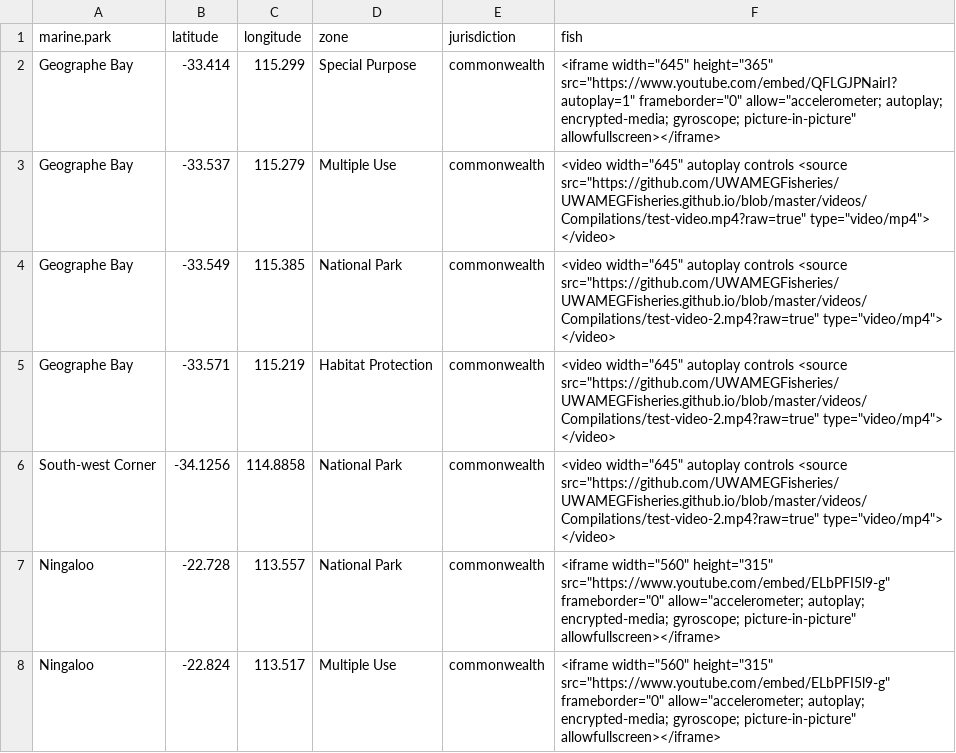
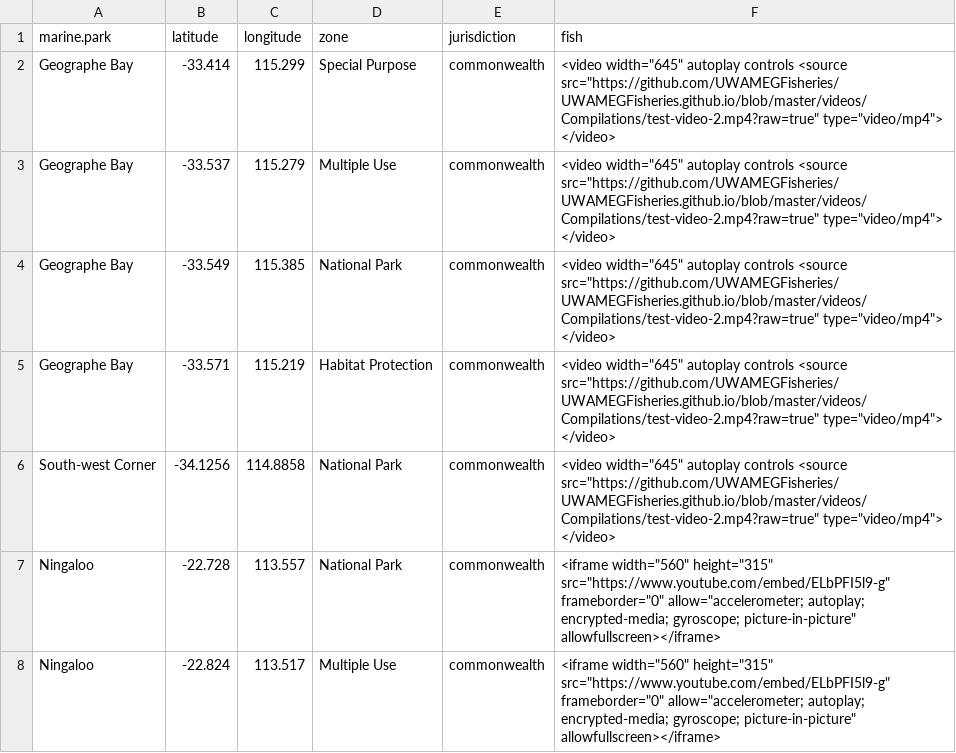
Before and after one commit to BrookeGibbons/habitatMAPP, a CSV file: data/zone-midpoints.csv, drawn as a sheet; only a part is shown.

```diff
--- a/data/zone-midpoints.csv
+++ b/data/zone-midpoints.csv
@@ -1,4 +1,4 @@
 marine.park,latitude,longitude,zone,jurisdiction,fish
-Geographe Bay,-33.414,115.299,Special Purpose,commonwealth,"<iframe width=""645"" height=""365"" src=""https://www.youtube.com/embed/QFLGJPNairI?autoplay=1"" frameborder=""0"" allow=""accelerometer; autoplay; encrypted-media; gyroscope; picture-in-picture"" allowfullscreen></iframe>"
-Geographe Bay,-33.537,115.279,Multiple Use,commonwealth,"<video width=""645"" autoplay controls <source src=""https://github.com/UWAMEGFisheries/UWAMEGFisheries.github.io/blob/master/videos/Compilations/test-video.mp4?raw=true"" type=""video/mp4""> </video>"
+Geographe Bay,-33.414,115.299,Special Purpose,commonwealth,"<video width=""645"" autoplay controls <source src=""https://github.com/UWAMEGFisheries/UWAMEGFisheries.github.io/blob/master/videos/Compilations/test-video-2.mp4?raw=true"" type=""video/mp4""> </video>"
+Geographe Bay,-33.537,115.279,Multiple Use,commonwealth,"<video width=""645"" autoplay controls <source src=""https://github.com/UWAMEGFisheries/UWAMEGFisheries.github.io/blob/master/videos/Compilations/test-video-2.mp4?raw=true"" type=""video/mp4""> </video>"
 Geographe Bay,-33.549,115.385,National Park,commonwealth,"<video width=""645"" autoplay controls <source src=""https://github.com/UWAMEGFisheries/UWAMEGFisheries.github.io/blob/master/videos/Compilations/test-video-2.mp4?raw=true"" type=""video/mp4""> </video>"
```
Also changed, not shown: 2 other files.
